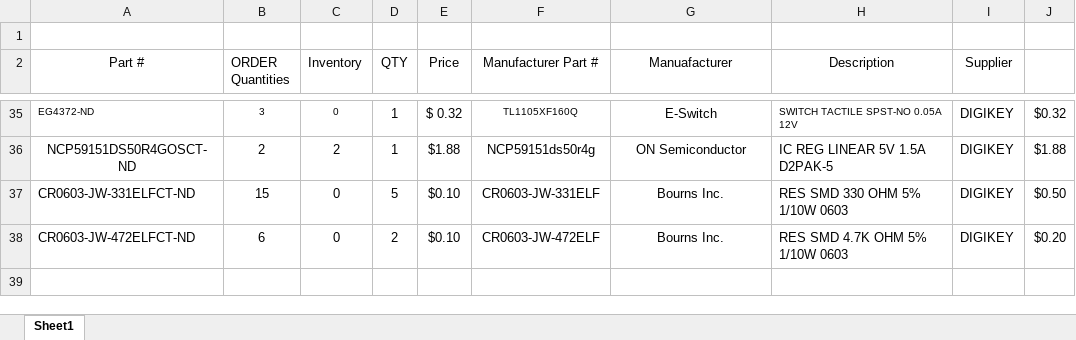
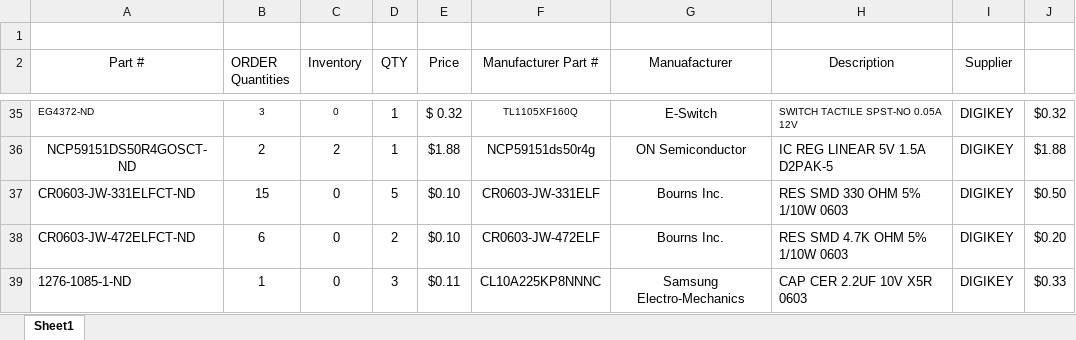
Before and after one commit to RoboJackets/roboracing-electrical, an Excel workbook: lidar-breakout/PartsList_LidarBreakout.xlsx, sheet Sheet1, drawn as a sheet; only a part is shown, gaps mark what is left out; values as stored, in another font and other column widths than the file's, no borders; the diff names each change by its address in the sheet, - before the commit and + after, or states it on an @@ line.

Commit message:
Update PartsList_LidarBreakout.xlsx

```diff
--- a/lidar-breakout/PartsList_LidarBreakout.xlsx (sheet Sheet1)
+++ b/lidar-breakout/PartsList_LidarBreakout.xlsx (sheet Sheet1)
+row 39: 1276-1085-1-ND | 1 | 0 | 3 | $0.11 | CL10A225KP8NNNC | Samsung Electro-Mechanics | CAP CER 2.2UF 10V X5R 0603 | DIGIKEY | $0.33
```
